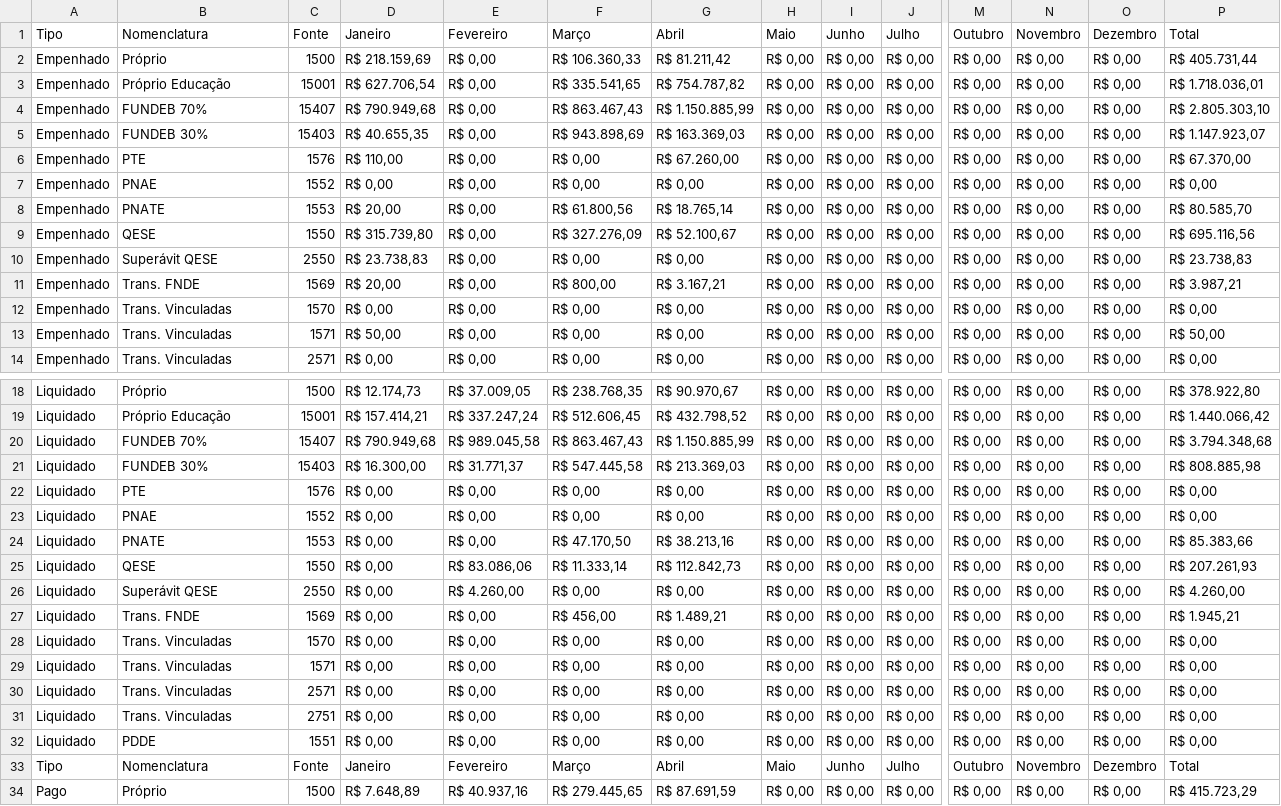
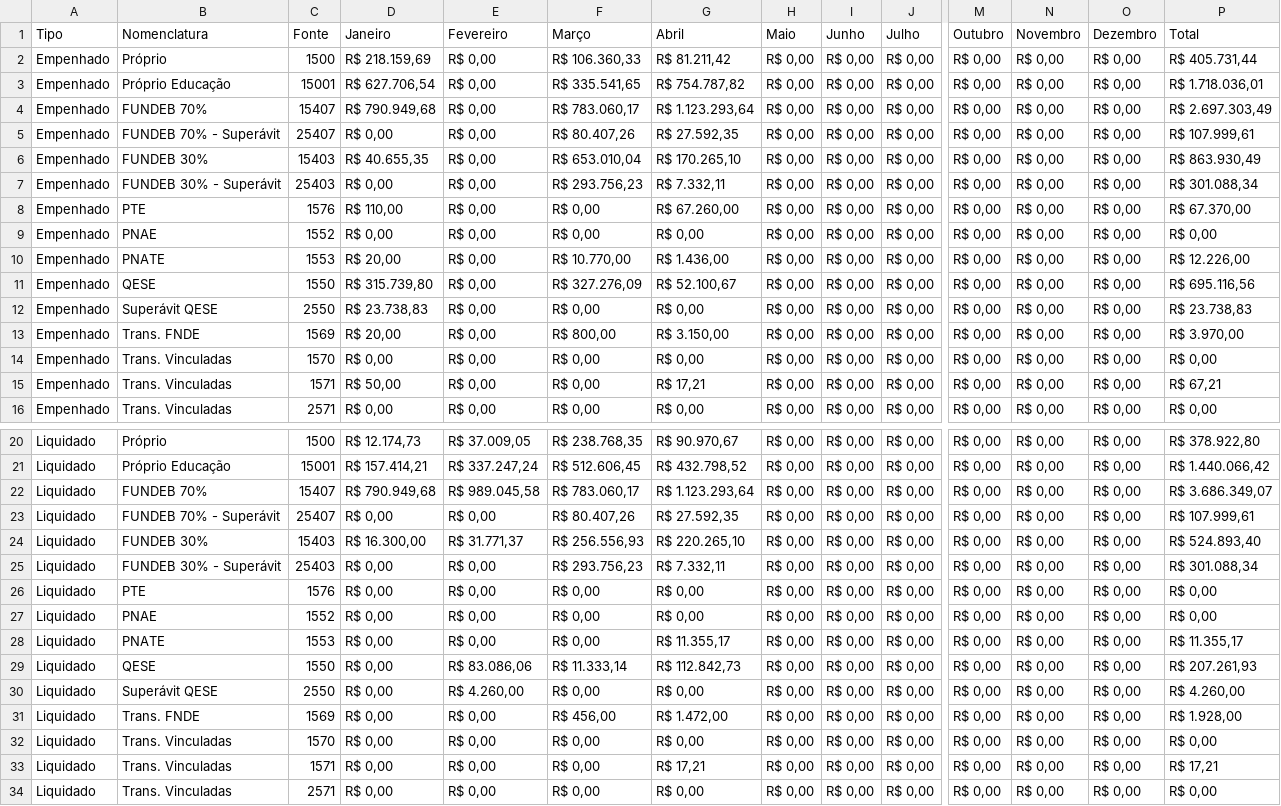
Before and after one commit to TTbrazilian/DashBoard-V3, a CSV file: zEducação/Alpinópolis_DF.csv, drawn as a sheet; only a part is shown, gaps mark what is left out; the shorter side is filled out with more unchanged rows; addresses are those after the commit; rows hold the shown columns only; the diff covers the shown part only; the diff names each change by its address in the sheet, - before the commit and + after, or states it on an @@ line.

```diff
--- a/zEducação/Alpinópolis_DF.csv
+++ b/zEducação/Alpinópolis_DF.csv
-F4: R$ 863.467,43
+F4: R$ 783.060,17
-G4: R$ 1.150.885,99
+G4: R$ 1.123.293,64
-P4: R$ 2.805.303,10
+P4: R$ 2.697.303,49
+row 5: Empenhado | FUNDEB 70% - Superávit | 25407 | R$ 0,00 | R$ 0,00 | R$ 80.407,26 | R$ 27.592,35 | R$ 0,00 | R$ 0,00 | R$ 0,00 | R$ 0,00 | R$ 0,00 | R$ 0,00 | R$ 107.999,61
-F6: R$ 943.898,69
+F6: R$ 653.010,04
-G6: R$ 163.369,03
+G6: R$ 170.265,10
-P6: R$ 1.147.923,07
+P6: R$ 863.930,49
+row 7: Empenhado | FUNDEB 30% - Superávit | 25403 | R$ 0,00 | R$ 0,00 | R$ 293.756,23 | R$ 7.332,11 | R$ 0,00 | R$ 0,00 | R$ 0,00 | R$ 0,00 | R$ 0,00 | R$ 0,00 | R$ 301.088,34
-F10: R$ 61.800,56
+F10: R$ 10.770,00
-G10: R$ 18.765,14
+G10: R$ 1.436,00
-P10: R$ 80.585,70
+P10: R$ 12.226,00
-G13: R$ 3.167,21
+G13: R$ 3.150,00
-P13: R$ 3.987,21
+P13: R$ 3.970,00
-G15: R$ 0,00
+G15: R$ 17,21
-P15: R$ 50,00
+P15: R$ 67,21
-F22: R$ 863.467,43
+F22: R$ 783.060,17
-G22: R$ 1.150.885,99
+G22: R$ 1.123.293,64
-P22: R$ 3.794.348,68
+P22: R$ 3.686.349,07
+row 23: Liquidado | FUNDEB 70% - Superávit | 25407 | R$ 0,00 | R$ 0,00 | R$ 80.407,26 | R$ 27.592,35 | R$ 0,00 | R$ 0,00 | R$ 0,00 | R$ 0,00 | R$ 0,00 | R$ 0,00 | R$ 107.999,61
-F24: R$ 547.445,58
+F24: R$ 256.556,93
-G24: R$ 213.369,03
+G24: R$ 220.265,10
-P24: R$ 808.885,98
+P24: R$ 524.893,40
+row 25: Liquidado | FUNDEB 30% - Superávit | 25403 | R$ 0,00 | R$ 0,00 | R$ 293.756,23 | R$ 7.332,11 | R$ 0,00 | R$ 0,00 | R$ 0,00 | R$ 0,00 | R$ 0,00 | R$ 0,00 | R$ 301.088,34
-F28: R$ 47.170,50
+F28: R$ 0,00
-G28: R$ 38.213,16
+G28: R$ 11.355,17
-P28: R$ 85.383,66
+P28: R$ 11.355,17
-G31: R$ 1.489,21
+G31: R$ 1.472,00
-P31: R$ 1.945,21
+P31: R$ 1.928,00
-G33: R$ 0,00
+G33: R$ 17,21
-P33: R$ 0,00
+P33: R$ 17,21
```
Also changed, not shown: 2 added rows and 13 edited cells elsewhere in this file, zEducação/Alpinópolis.csv, zEducação/Alpinópolis_R.csv, 1 other file.
